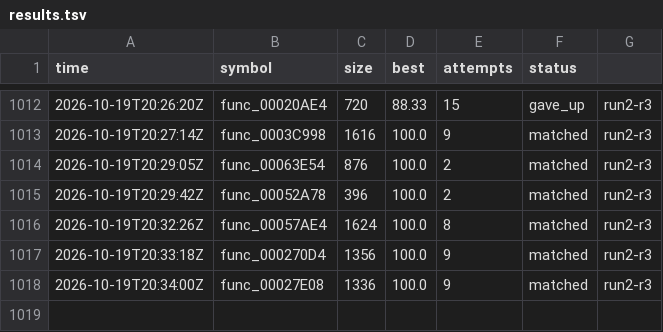
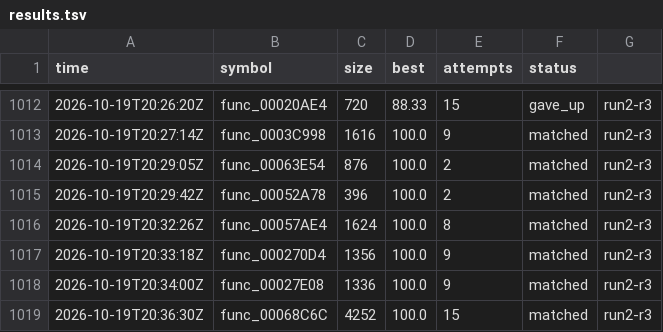
Before and after one commit to olink9/driver1-decomp, a TSV file: pilot/results.tsv, drawn as a sheet; only a part is shown, gaps mark what is left out; the diff names each change by its address in the sheet, - before the commit and + after, or states it on an @@ line.

```diff
--- a/pilot/results.tsv
+++ b/pilot/results.tsv
+row 1019: 2026-10-19T20:36:30Z | func_00068C6C | 4252 | 100.0 | 15 | matched | run2-r3
```
Also changed, not shown: 3 other files.
